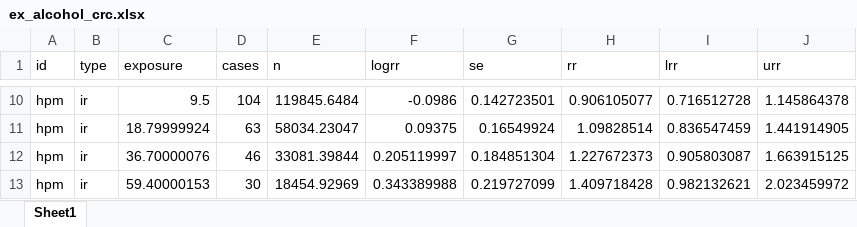
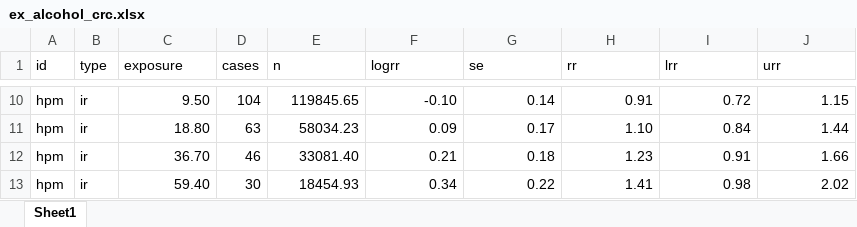
Before and after one commit to rinobellocco/rinobellocco.github.io, an Excel workbook: downloads/data/ex_alcohol_crc.xlsx, sheet Sheet1, drawn as a sheet; only a part is shown, gaps mark what is left out; values as stored, in another font and other column widths than the file's, no borders; the diff covers the shown part only; the diff names each change by its address in the sheet, - before the commit and + after, or states it on an @@ line.

```diff
--- a/downloads/data/ex_alcohol_crc.xlsx (sheet Sheet1)
+++ b/downloads/data/ex_alcohol_crc.xlsx (sheet Sheet1)
-C10 (exposure): 9.5
+C10 (exposure): 9.50
-E10 (n): 119845.6484
+E10 (n): 119845.65
-F10 (logrr): -0.0986
+F10 (logrr): -0.10
-G10 (se): 0.142723501
+G10 (se): 0.14
-H10 (rr): 0.906105077
+H10 (rr): 0.91
-I10 (lrr): 0.716512728
+I10 (lrr): 0.72
-J10 (urr): 1.145864378
+J10 (urr): 1.15
-C11 (exposure): 18.79999924
+C11 (exposure): 18.80
-E11 (n): 58034.23047
+E11 (n): 58034.23
-F11 (logrr): 0.09375
+F11 (logrr): 0.09
-G11 (se): 0.16549924
+G11 (se): 0.17
-H11 (rr): 1.09828514
+H11 (rr): 1.10
-I11 (lrr): 0.836547459
+I11 (lrr): 0.84
-J11 (urr): 1.441914905
+J11 (urr): 1.44
-C12 (exposure): 36.70000076
+C12 (exposure): 36.70
-E12 (n): 33081.39844
+E12 (n): 33081.40
-F12 (logrr): 0.205119997
+F12 (logrr): 0.21
-G12 (se): 0.184851304
+G12 (se): 0.18
-H12 (rr): 1.227672373
+H12 (rr): 1.23
-I12 (lrr): 0.905803087
+I12 (lrr): 0.91
-J12 (urr): 1.663915125
+J12 (urr): 1.66
-C13 (exposure): 59.40000153
+C13 (exposure): 59.40
-E13 (n): 18454.92969
+E13 (n): 18454.93
-F13 (logrr): 0.343389988
+F13 (logrr): 0.34
-G13 (se): 0.219727099
+G13 (se): 0.22
-H13 (rr): 1.409718428
+H13 (rr): 1.41
-I13 (lrr): 0.982132621
+I13 (lrr): 0.98
-J13 (urr): 2.023459972
+J13 (urr): 2.02
```
Also changed, not shown: 308 edited cells elsewhere in this sheet, downloads/data/ex_alcohol_lc.xlsx.
